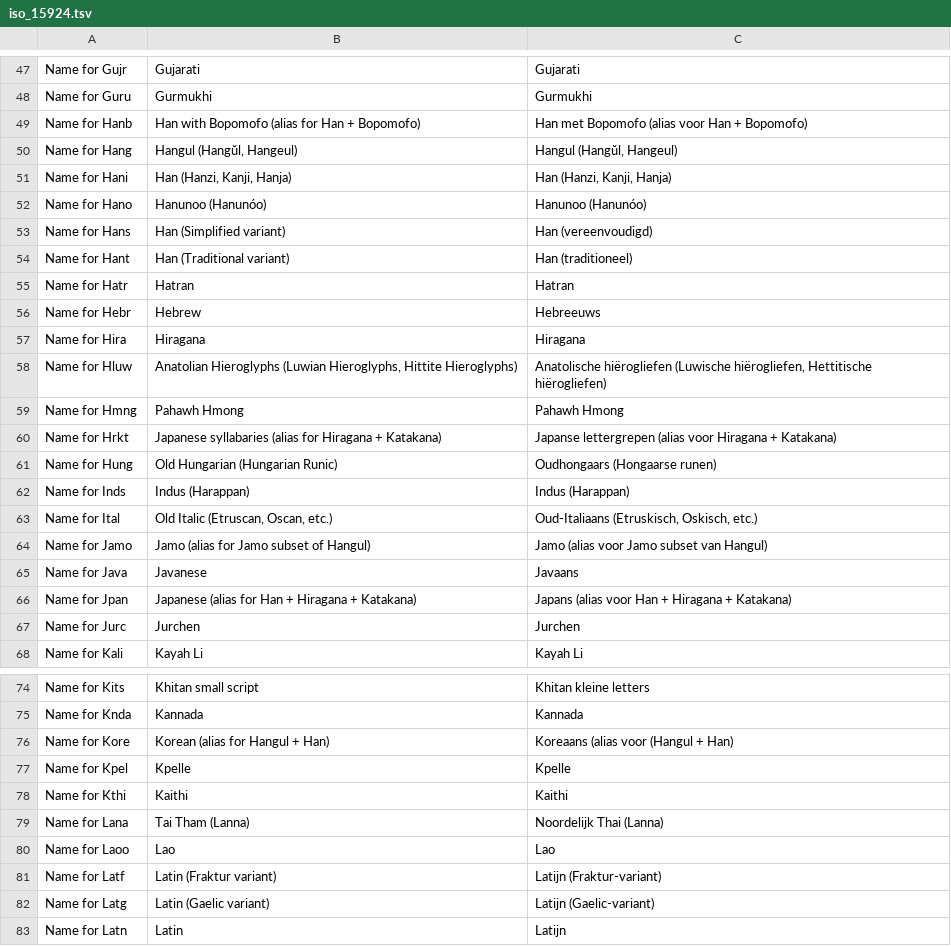
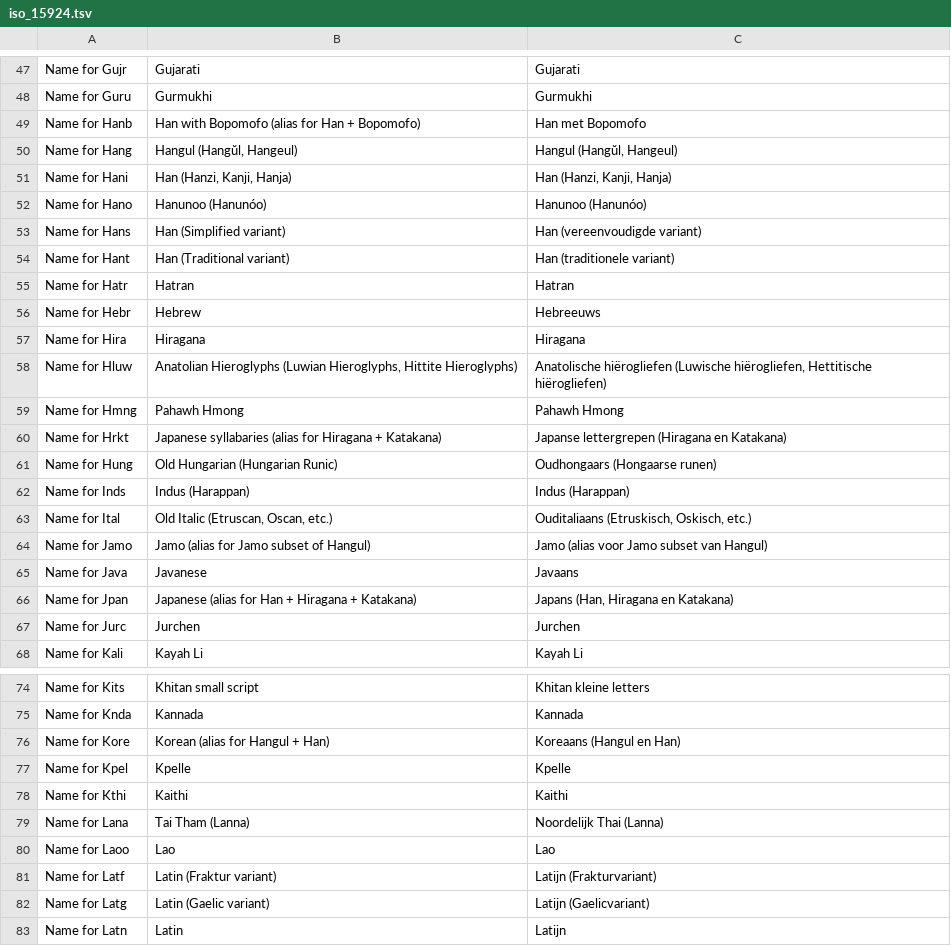
Before and after one commit to OpenTaal/opentaal-isocodes, a TSV file: tsv/iso_15924.tsv, drawn as a sheet; only a part is shown, gaps mark what is left out; the diff covers the shown part only.

```diff
--- a/tsv/iso_15924.tsv
+++ b/tsv/iso_15924.tsv
@@ -48,3 +48,3 @@ Name for Gujr	Gujarati	Gujarati
 Name for Guru	Gurmukhi	Gurmukhi
-Name for Hanb	Han with Bopomofo (alias for Han + Bopomofo)	Han met Bopomofo (alias voor Han + Bopomofo)
+Name for Hanb	Han with Bopomofo (alias for Han + Bopomofo)	Han met Bopomofo
 Name for Hang	Hangul (Hangŭl, Hangeul)	Hangul (Hangŭl, Hangeul)
@@ -52,4 +52,4 @@ Name for Hani	Han (Hanzi, Kanji, Hanja)	Han (Hanzi, Kanji, Hanja)
 Name for Hano	Hanunoo (Hanunóo)	Hanunoo (Hanunóo)
-Name for Hans	Han (Simplified variant)	Han (vereenvoudigd)
-Name for Hant	Han (Traditional variant)	Han (traditioneel)
+Name for Hans	Han (Simplified variant)	Han (vereenvoudigde variant)
+Name for Hant	Han (Traditional variant)	Han (traditionele variant)
 Name for Hatr	Hatran	Hatran
@@ -59,9 +59,9 @@ Name for Hluw	Anatolian Hieroglyphs (Luwian Hieroglyphs, Hittite Hieroglyphs)	An
 Name for Hmng	Pahawh Hmong	Pahawh Hmong
-Name for Hrkt	Japanese syllabaries (alias for Hiragana + Katakana)	Japanse lettergrepen (alias voor Hiragana + Katakana)
+Name for Hrkt	Japanese syllabaries (alias for Hiragana + Katakana)	Japanse lettergrepen (Hiragana en Katakana)
 Name for Hung	Old Hungarian (Hungarian Runic)	Oudhongaars (Hongaarse runen)
 Name for Inds	Indus (Harappan)	Indus (Harappan)
-Name for Ital	Old Italic (Etruscan, Oscan, etc.)	Oud-Italiaans (Etruskisch, Oskisch, etc.)
+Name for Ital	Old Italic (Etruscan, Oscan, etc.)	Ouditaliaans (Etruskisch, Oskisch, etc.)
 Name for Jamo	Jamo (alias for Jamo subset of Hangul)	Jamo (alias voor Jamo subset van Hangul)
 Name for Java	Javanese	Javaans
-Name for Jpan	Japanese (alias for Han + Hiragana + Katakana)	Japans (alias voor Han + Hiragana + Katakana)
+Name for Jpan	Japanese (alias for Han + Hiragana + Katakana)	Japans (Han, Hiragana en Katakana)
 Name for Jurc	Jurchen	Jurchen
@@ -75,3 +75,3 @@ Name for Kits	Khitan small script	Khitan kleine letters
 Name for Knda	Kannada	Kannada
-Name for Kore	Korean (alias for Hangul + Han)	Koreaans (alias voor (Hangul + Han)
+Name for Kore	Korean (alias for Hangul + Han)	Koreaans (Hangul en Han)
 Name for Kpel	Kpelle	Kpelle
@@ -80,4 +80,4 @@ Name for Lana	Tai Tham (Lanna)	Noordelijk Thai (Lanna)
 Name for Laoo	Lao	Lao
-Name for Latf	Latin (Fraktur variant)	Latijn (Fraktur-variant)
-Name for Latg	Latin (Gaelic variant)	Latijn (Gaelic-variant)
+Name for Latf	Latin (Fraktur variant)	Latijn (Frakturvariant)
+Name for Latg	Latin (Gaelic variant)	Latijn (Gaelicvariant)
 Name for Latn	Latin	Latijn
```
Also changed, not shown: 9 edited cells elsewhere in this file, tsv/iso_3166-1.tsv, tsv/iso_3166-2.tsv, 24 other files.
